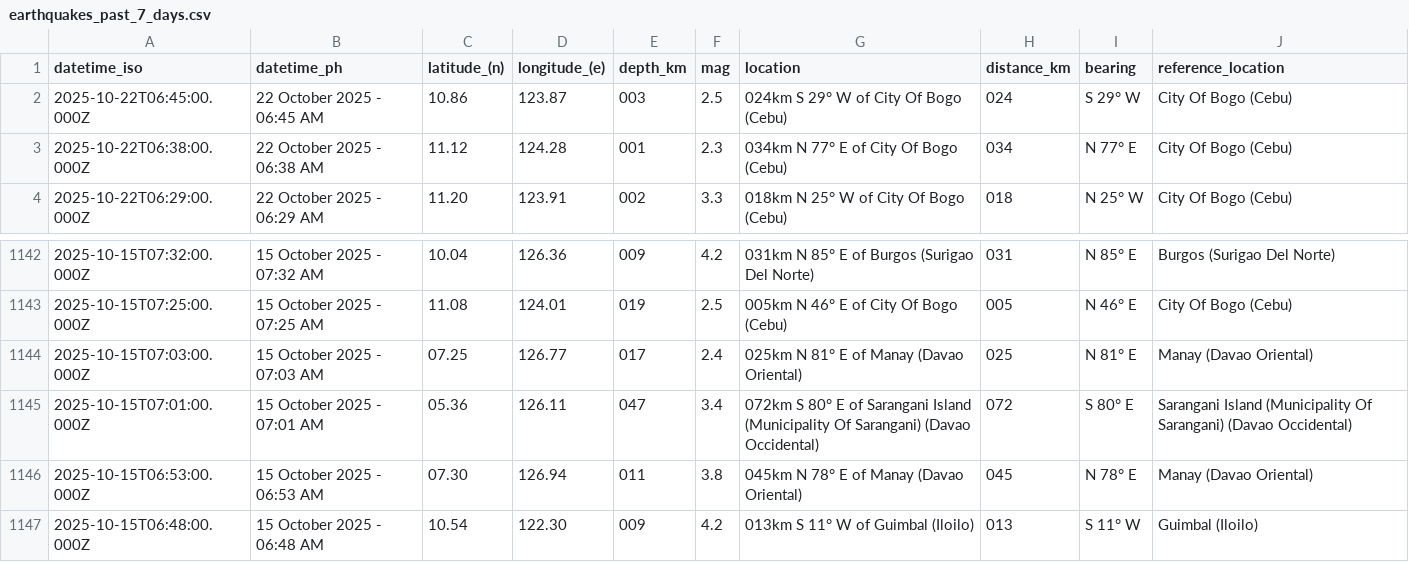
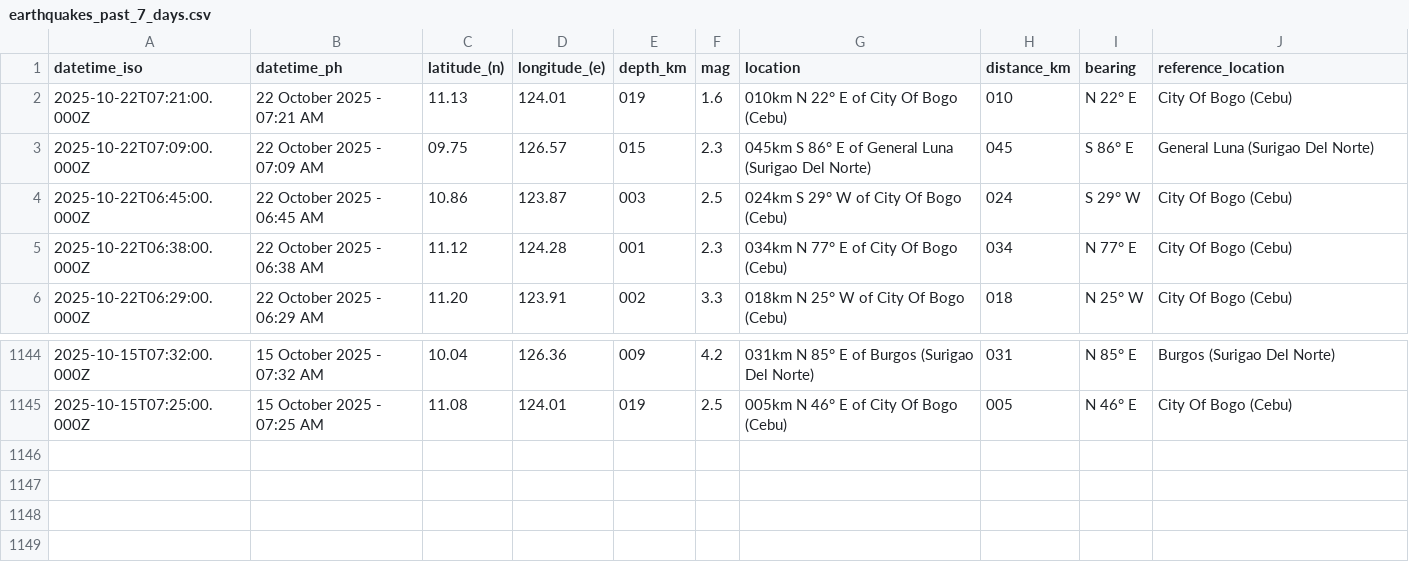
Before and after one commit to Waytii/chamthesleeptalker, a CSV file: earthquakes_past_7_days.csv, drawn as a sheet; only a part is shown, gaps mark what is left out.

```diff
--- a/earthquakes_past_7_days.csv
+++ b/earthquakes_past_7_days.csv
@@ -1,2 +1,4 @@
 datetime_iso,datetime_ph,latitude_(n),longitude_(e),depth_km,mag,location,distance_km,bearing,reference_location
+2025-10-22T07:21:00.000Z,22 October 2025 - 07:21 AM,11.13,124.01,019,1.6,010km N 22° E of City Of Bogo (Cebu),010,N 22° E,City Of Bogo (Cebu)
+2025-10-22T07:09:00.000Z,22 October 2025 - 07:09 AM,09.75,126.57,015,2.3,045km S 86° E of General Luna (Surigao Del Norte),045,S 86° E,General Luna (Surigao Del Norte)
 2025-10-22T06:45:00.000Z,22 October 2025 - 06:45 AM,10.86,123.87,003,2.5,024km S 29° W of City Of Bogo (Cebu),024,S 29° W,City Of Bogo (Cebu)
@@ -1143,5 +1145 @@ datetime_iso,datetime_ph,latitude_(n),longitude_(e),depth_km,mag,location,distan
 2025-10-15T07:25:00.000Z,15 October 2025 - 07:25 AM,11.08,124.01,019,2.5,005km N 46° E of City Of Bogo (Cebu),005,N 46° E,City Of Bogo (Cebu)
-2025-10-15T07:03:00.000Z,15 October 2025 - 07:03 AM,07.25,126.77,017,2.4,025km N 81° E of Manay (Davao Oriental),025,N 81° E,Manay (Davao Oriental)
-2025-10-15T07:01:00.000Z,15 October 2025 - 07:01 AM,05.36,126.11,047,3.4,072km S 80° E of Sarangani Island (Municipality Of Sarangani) (Davao Occidental),072,S 80° E,Sarangani Island (Municipality Of Sarangani) (Davao Occidental)
-2025-10-15T06:53:00.000Z,15 October 2025 - 06:53 AM,07.30,126.94,011,3.8,045km N 78° E of Manay (Davao Oriental),045,N 78° E,Manay (Davao Oriental)
-2025-10-15T06:48:00.000Z,15 October 2025 - 06:48 AM,10.54,122.30,009,4.2,013km S 11° W of Guimbal (Iloilo),013,S 11° W,Guimbal (Iloilo)
```
Also changed, not shown: earthquakes.csv, earthquakes_past_24_hours.csv, 5 other files.
